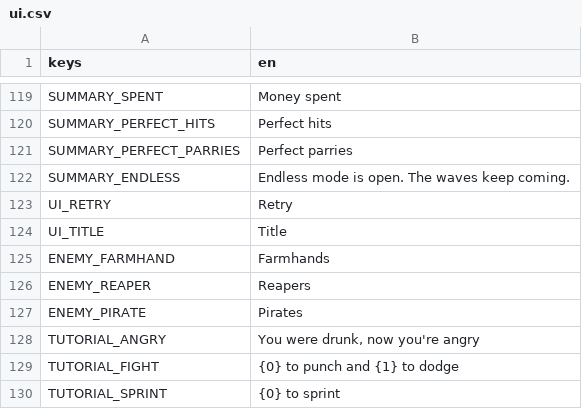
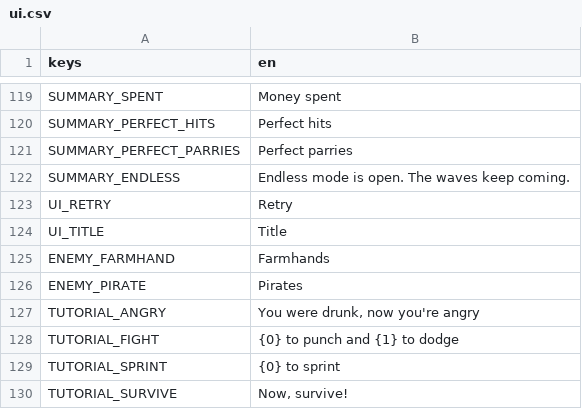
Before and after one commit to Garden-Fence-Games/fight-island, a CSV file: assets/locale/ui.csv, drawn as a sheet; only a part is shown, gaps mark what is left out; the shorter side is filled out with more unchanged rows.

Commit message:
chore(enemies): the reaper is removed

```diff
--- a/assets/locale/ui.csv
+++ b/assets/locale/ui.csv
@@ -125,3 +125,2 @@ UI_TITLE,Title
 ENEMY_FARMHAND,Farmhands
-ENEMY_REAPER,Reapers
 ENEMY_PIRATE,Pirates
```
Also changed, not shown: 23 other files.
